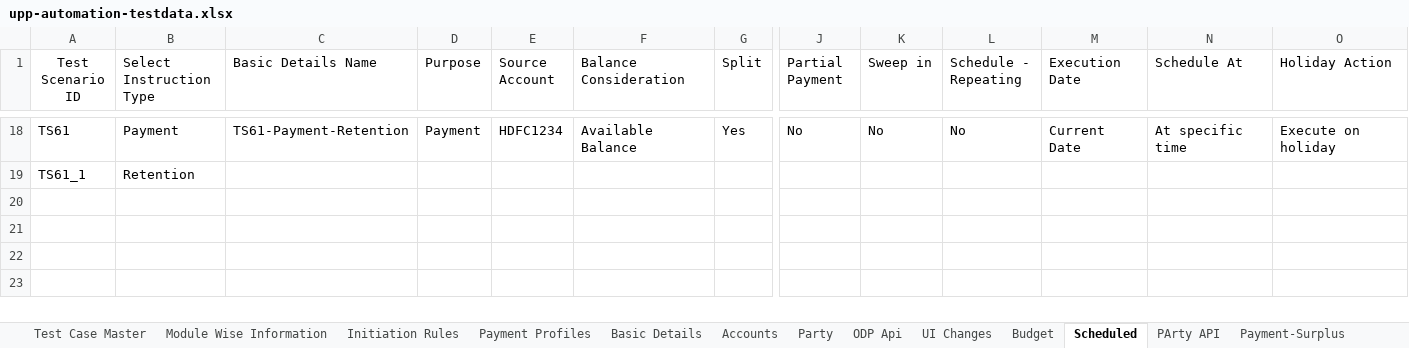
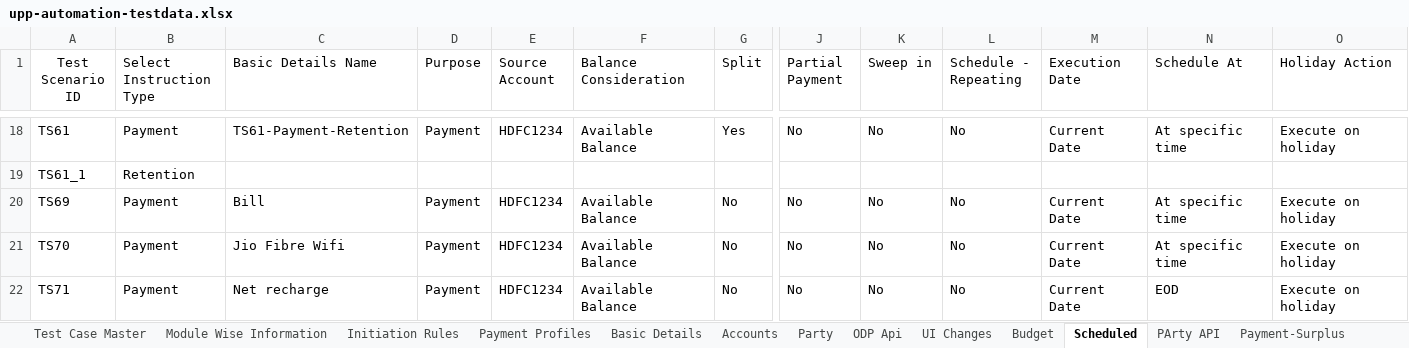
Before and after one commit to deepakdude938/upp, an Excel workbook: src/main/resources/upp-automation-testdata.xlsx, sheet Scheduled, drawn as a sheet; only a part is shown, gaps mark what is left out; values as stored, in another font and other column widths than the file's, no borders; charts and pictures not drawn; rows hold the shown columns only; the diff names each change by its address in the sheet, - before the commit and + after, or states it on an @@ line.

Commit message:
Added TS69 && Updated TS10_Holiday code

```diff
--- a/src/main/resources/upp-automation-testdata.xlsx (sheet Scheduled)
+++ b/src/main/resources/upp-automation-testdata.xlsx (sheet Scheduled)
+row 20: TS69 | Payment | Bill | Payment | HDFC1234 | Available Balance | No | No | No | No | Current Date | At specific time | Execute on holiday
+row 21: TS70 | Payment | Jio Fibre Wifi | Payment | HDFC1234 | Available Balance | No | No | No | No | Current Date | At specific time | Execute on holiday
+row 22: TS71 | Payment | Net recharge | Payment | HDFC1234 | Available Balance | No | No | No | No | Current Date | EOD | Execute on holiday
```
Also changed, not shown: sheet Party, sheet Basic Details, sheet Budget, sheet Test Case Master, sheet Accounts, sheet Payment Profiles, 3 more sheets, src/main/resources/BulkEcomm.xlsx, 9 other files.
